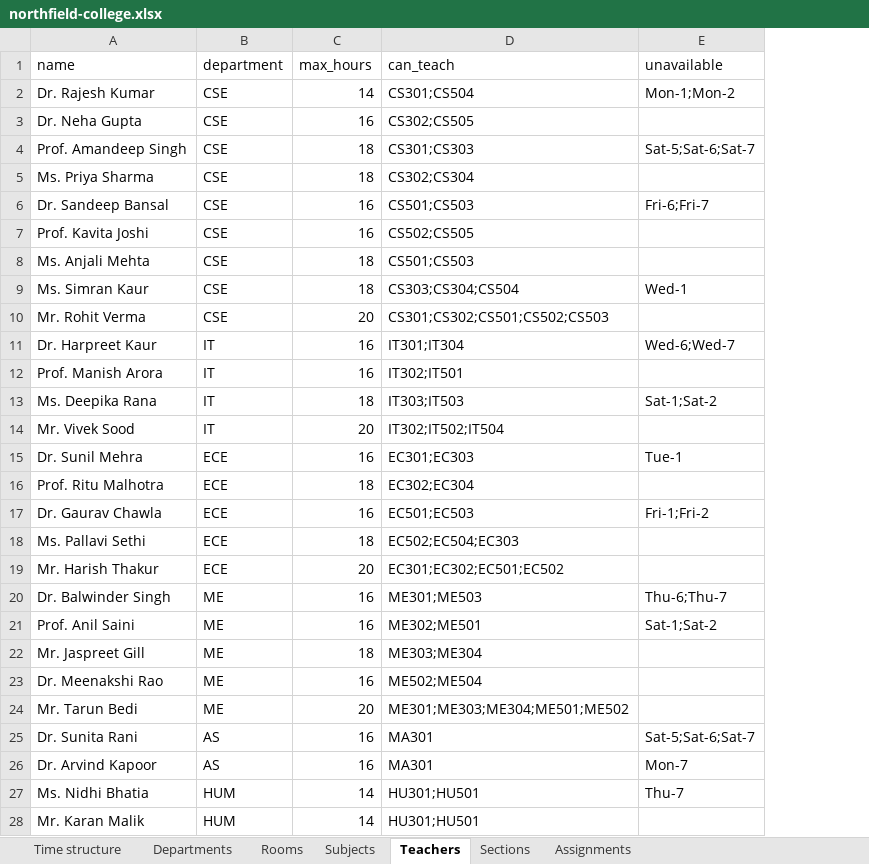
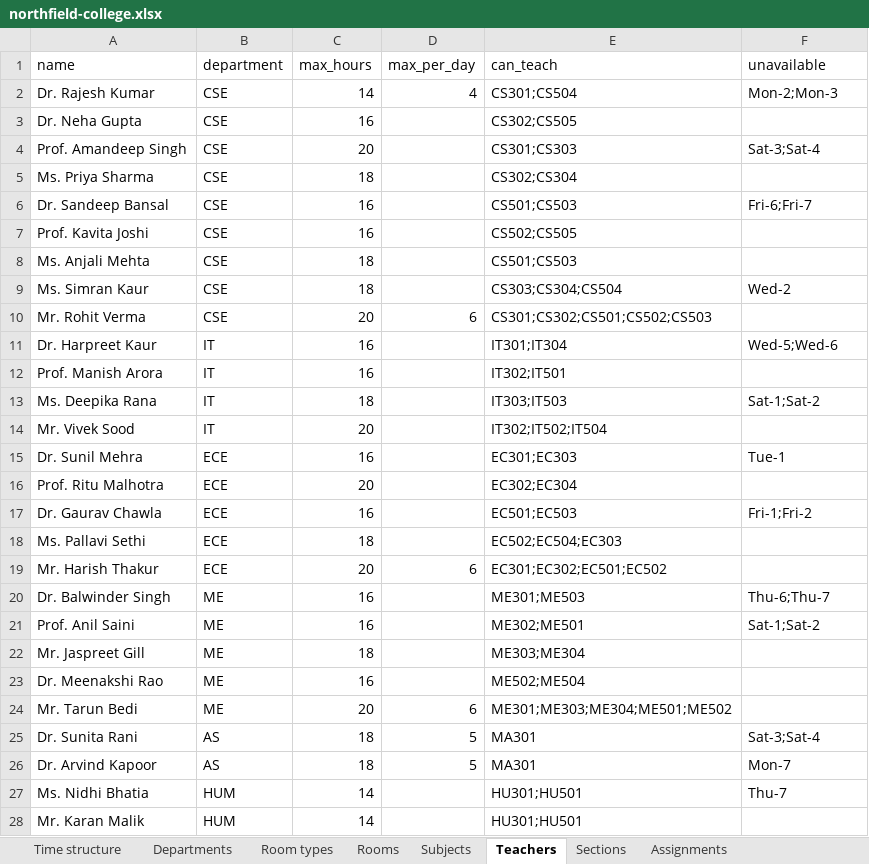
Before and after one commit to Bhavneet-sketch06/Smart-TimeTables, an Excel workbook: sample-data/northfield/northfield-college.xlsx, sheet Teachers, drawn as a sheet; values as stored, in another font and other column widths than the file's, no borders; addresses are those after the commit; the diff names each change by its address in the sheet, - before the commit and + after, or states it on an @@ line.

```diff
--- a/sample-data/northfield/northfield-college.xlsx (sheet Teachers)
+++ b/sample-data/northfield/northfield-college.xlsx (sheet Teachers)
+sheet tab: Room types
+column D (max_per_day), rows 2-26: 4 |  |  |  |  |  |  |  | 6 |  |  |  |  |  |  |  |  | 6 |  |  |  |  | 6 | 5 | 5
-F2 (unavailable): Mon-1;Mon-2
+F2 (unavailable): Mon-2;Mon-3
-C4 (max_hours): 18
+C4 (max_hours): 20
-F4 (unavailable): Sat-5;Sat-6;Sat-7
+F4 (unavailable): Sat-3;Sat-4
-F9 (unavailable): Wed-1
+F9 (unavailable): Wed-2
-F11 (unavailable): Wed-6;Wed-7
+F11 (unavailable): Wed-5;Wed-6
-C16 (max_hours): 18
+C16 (max_hours): 20
-C25:C26 (max_hours): 16
+C25:C26 (max_hours): 18
-F25 (unavailable): Sat-5;Sat-6;Sat-7
+F25 (unavailable): Sat-3;Sat-4
```
Also changed, not shown: sheet Rooms, sheet Subjects, sheet Time structure, sheet Sections, 18 other files.
